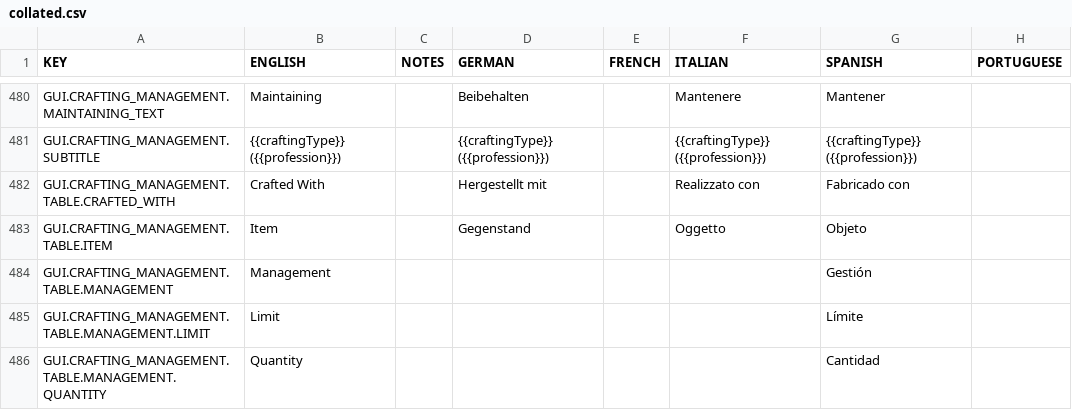
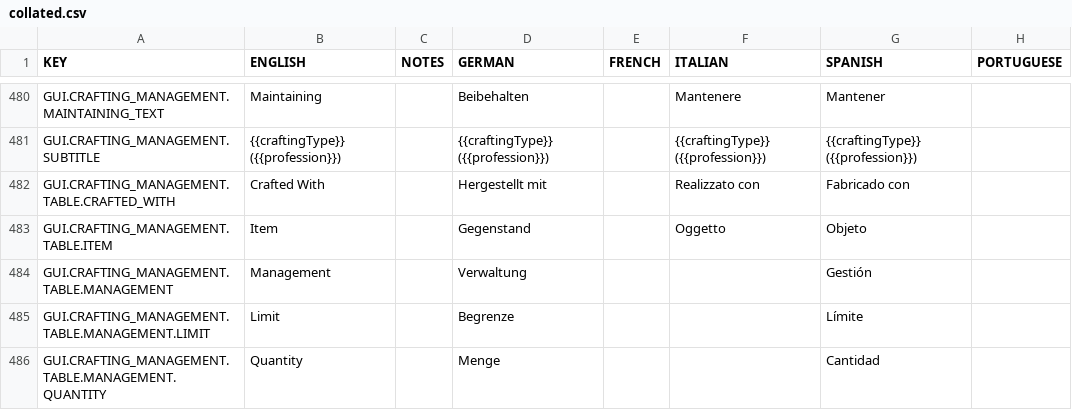
Before and after one commit to rossturner/mountaincore, a CSV file: core/assets/translations/collated.csv, drawn as a sheet; only a part is shown, gaps mark what is left out; the diff covers the shown part only; the diff names each change by its address in the sheet, - before the commit and + after, or states it on an @@ line.

```diff
--- a/core/assets/translations/collated.csv
+++ b/core/assets/translations/collated.csv
-D484 (GERMAN): (empty)
+D484 (GERMAN): Verwaltung
-D485 (GERMAN): (empty)
+D485 (GERMAN): Begrenze
-D486 (GERMAN): (empty)
+D486 (GERMAN): Menge
```
Also changed, not shown: 1 added row and 16 edited cells elsewhere in this file, 6 other files.
